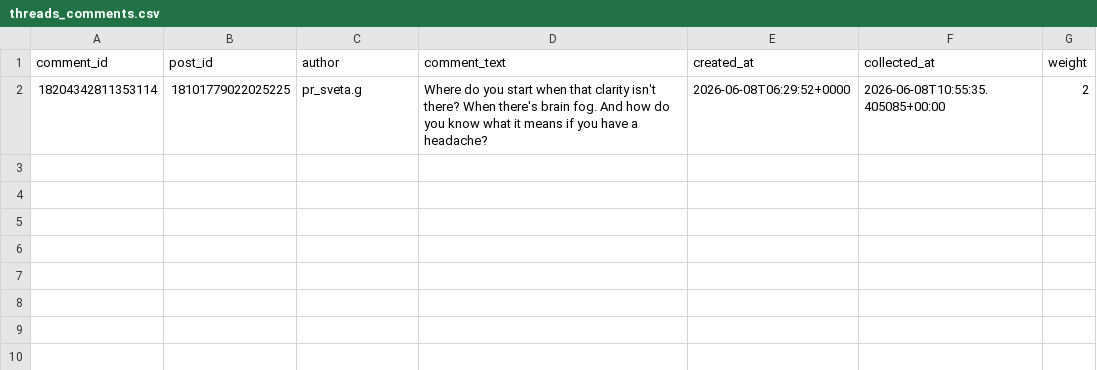
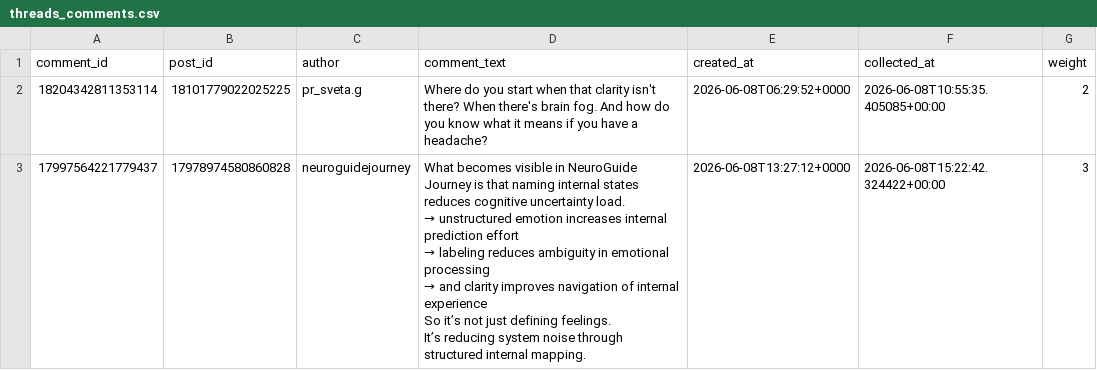
Before and after one commit to ValerieQA/clarity-lab-pipeline, a CSV file: data/threads_comments.csv, drawn as a sheet.

Commit message:
💬 Threads comments: 2026-06-08 15:22

```diff
--- a/data/threads_comments.csv
+++ b/data/threads_comments.csv
@@ -2 +2,10 @@ comment_id,post_id,author,comment_text,created_at,collected_at,weight
 18204342811353114,18101779022025225,pr_sveta.g,Where do you start when that clarity isn't there? When there's brain fog. And how do you know what it means if you have a headache?,2026-06-08T06:29:52+0000,2026-06-08T10:55:35.405085+00:00,2
+17997564221779437,17978974580860828,neuroguidejourney,"What becomes visible in NeuroGuide Journey is that naming internal states reduces cognitive uncertainty load.
+
+→ unstructured emotion increases internal prediction effort
+→ labeling reduces ambiguity in emotional processing
+→ and clarity improves navigation of internal experience
+
+So it’s not just defining feelings.
+
+It’s reducing system noise through structured internal mapping.",2026-06-08T13:27:12+0000,2026-06-08T15:22:42.324422+00:00,3
```
